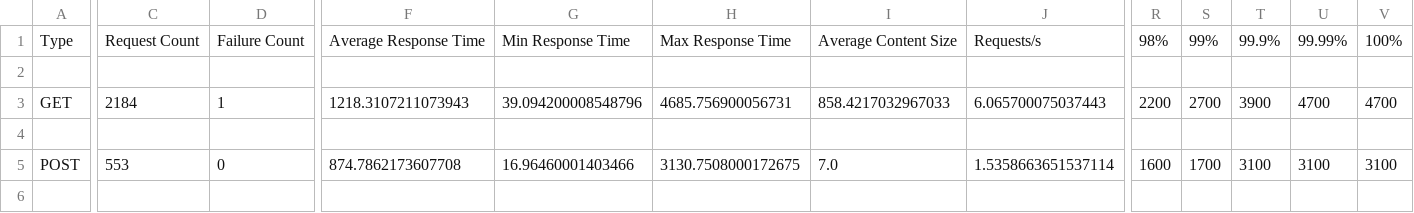
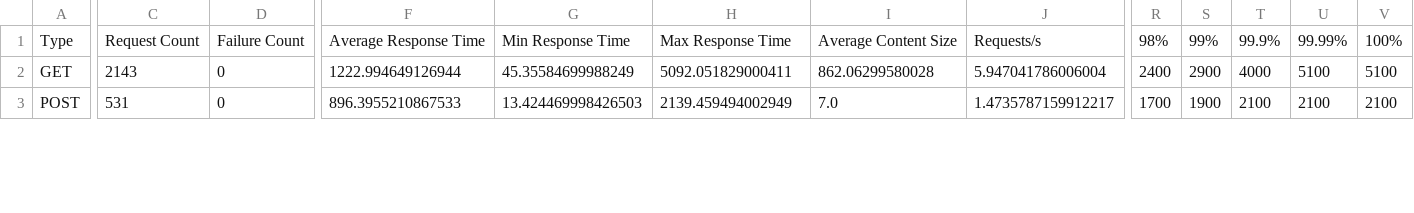
Before and after one commit to baratarthur/test-loader-and-results, a CSV file: experiment4.3/results_csv/dana_stats.csv, drawn as a sheet; only a part is shown, gaps mark what is left out; removed rows and columns are numbered as before the commit, all else as after; rows hold the shown columns only; the diff covers the shown part only; the diff names each change by its address in the sheet, - before the commit and + after, or states it on an @@ line.

```diff
--- a/experiment4.3/results_csv/dana_stats.csv
+++ b/experiment4.3/results_csv/dana_stats.csv
-row 2: (empty)
-C2: 2184
+C2: 2143
-D2: 1
+D2: 0
-F2: 1218.3107211073943
+F2: 1222.994649126944
-G2: 39.094200008548796
+G2: 45.35584699988249
-H2: 4685.756900056731
+H2: 5092.051829000411
-I2: 858.4217032967033
+I2: 862.06299580028
-J2: 6.065700075037443
+J2: 5.947041786006004
-R2: 2200
+R2: 2400
-S2: 2700
+S2: 2900
-T2: 3900
+T2: 4000
-U2: 4700
+U2: 5100
-V2: 4700
+V2: 5100
-row 4: (empty)
-C3: 553
+C3: 531
-F3: 874.7862173607708
+F3: 896.3955210867533
-G3: 16.96460001403466
+G3: 13.424469998426503
-H3: 3130.7508000172675
+H3: 2139.459494002949
-J3: 1.5358663651537114
+J3: 1.4735787159912217
-R3: 1600
+R3: 1700
-S3: 1700
+S3: 1900
-T3: 3100
+T3: 2100
-U3: 3100
+U3: 2100
-V3: 3100
+V3: 2100
-row 6: (empty)
```
Also changed, not shown: 1 removed row and 37 edited cells elsewhere in this file, experiment4.3/results_csv/dana_stats_history.csv, 9 other files.
